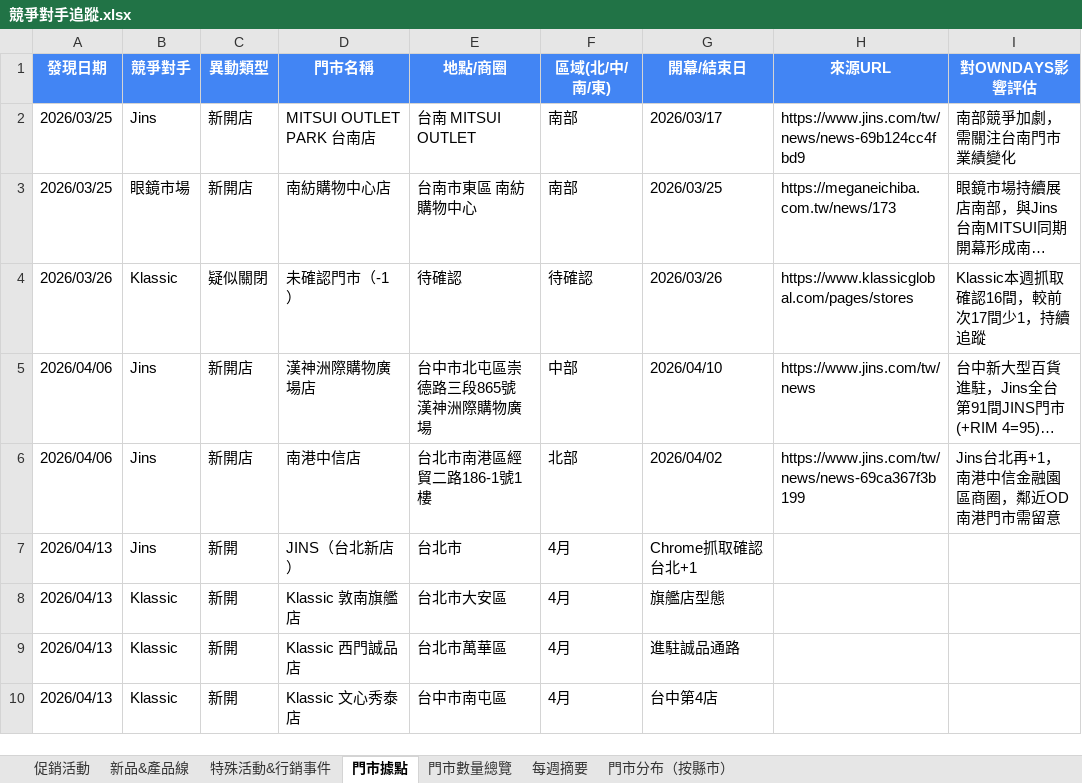
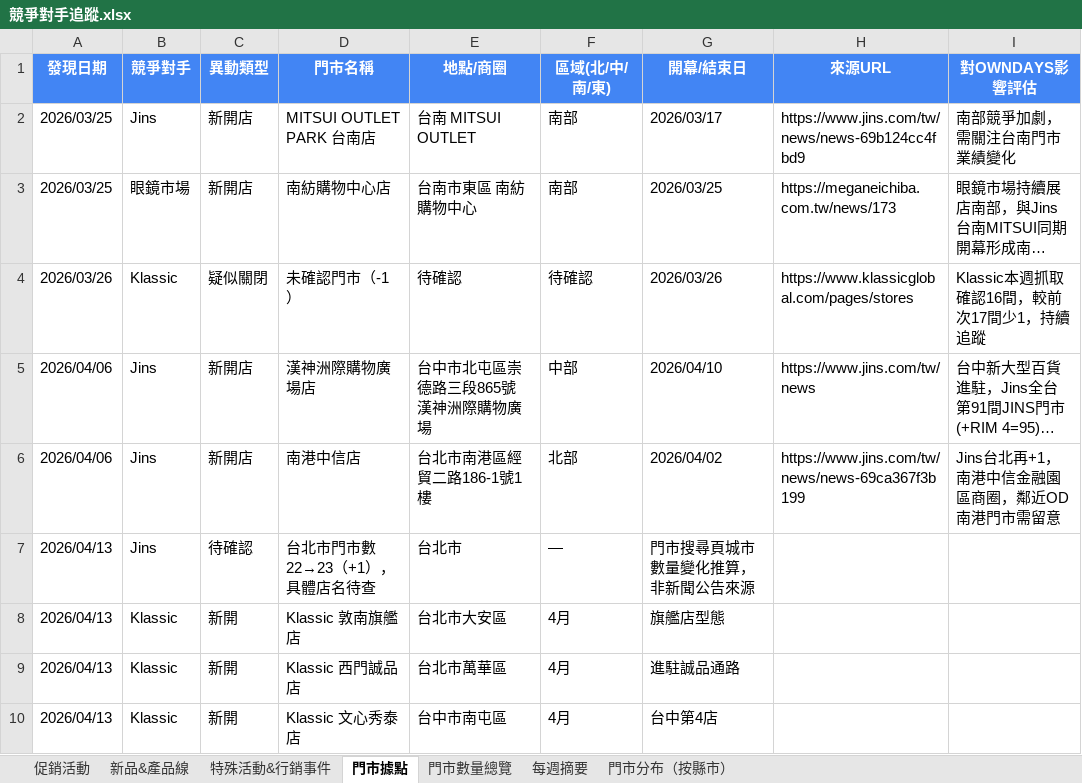
Before and after one commit to howard0820/OD-competitor, an Excel workbook: 競爭對手追蹤.xlsx, sheet 門市據點, drawn as a sheet; long unchanged cells end in …; values as stored, in another font and other column widths than the file's, no borders; the diff names each change by its address in the sheet, - before the commit and + after, or states it on an @@ line.

```diff
--- a/競爭對手追蹤.xlsx (sheet 門市據點)
+++ b/競爭對手追蹤.xlsx (sheet 門市據點)
-C7 (異動類型): 新開
+C7 (異動類型): 待確認
-D7 (門市名稱): JINS（台北新店）
+D7 (門市名稱): 台北市門市數 22→23（+1），具體店名待查
-F7 (區域(北/中/南/東)): 4月
+F7 (區域(北/中/南/東)): —
-G7 (開幕/結束日): Chrome抓取確認台北+1
+G7 (開幕/結束日): 門市搜尋頁城市數量變化推算，非新聞公告來源
```
Also changed, not shown: 1 other file.
